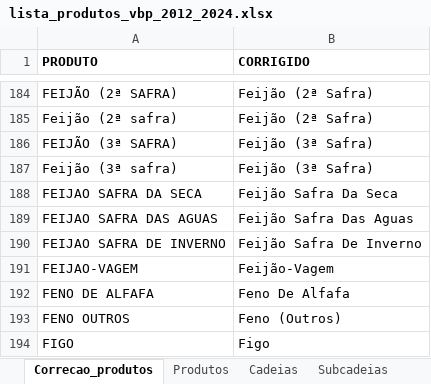
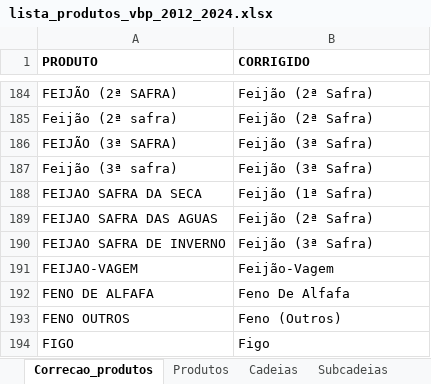
Before and after one commit to avnergomes/vbp-parana, an Excel workbook: data/lista_produtos_vbp_2012_2024.xlsx, sheet Correcao_produtos, drawn as a sheet; only a part is shown, gaps mark what is left out; values as stored, in another font and other column widths than the file's, no borders; charts and pictures not drawn; the diff names each change by its address in the sheet, - before the commit and + after, or states it on an @@ line.

Commit message:
Update lista_produtos_vbp_2012_2024.xlsx

```diff
--- a/data/lista_produtos_vbp_2012_2024.xlsx (sheet Correcao_produtos)
+++ b/data/lista_produtos_vbp_2012_2024.xlsx (sheet Correcao_produtos)
-B188 (CORRIGIDO): Feijão Safra Da Seca
+B188 (CORRIGIDO): Feijão (1ª Safra)
-B189 (CORRIGIDO): Feijão Safra Das Aguas
+B189 (CORRIGIDO): Feijão (2ª Safra)
-B190 (CORRIGIDO): Feijão Safra De Inverno
+B190 (CORRIGIDO): Feijão (3ª Safra)
```
Also changed, not shown: sheet Produtos.
